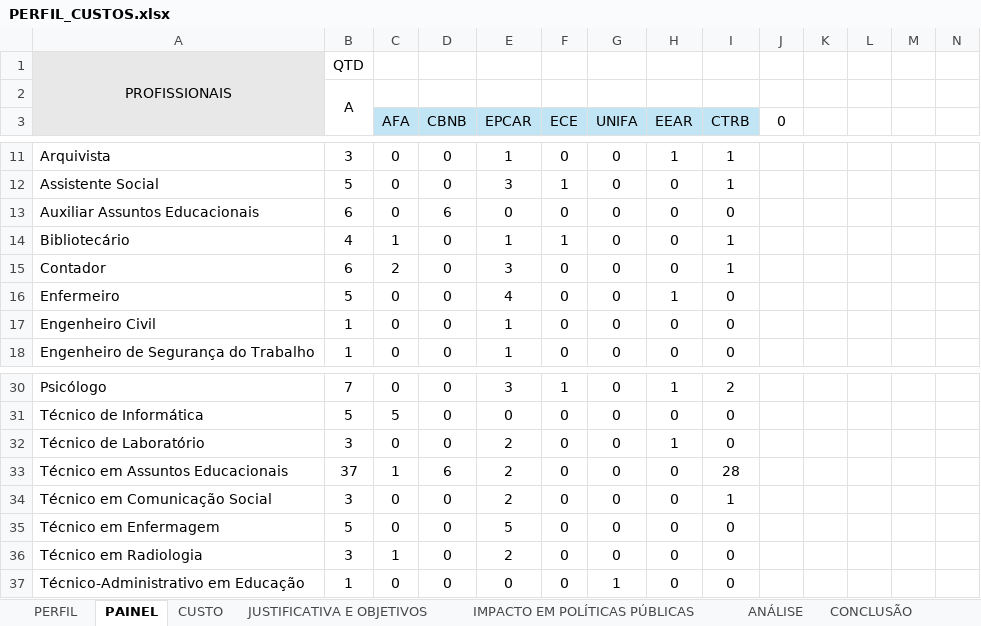
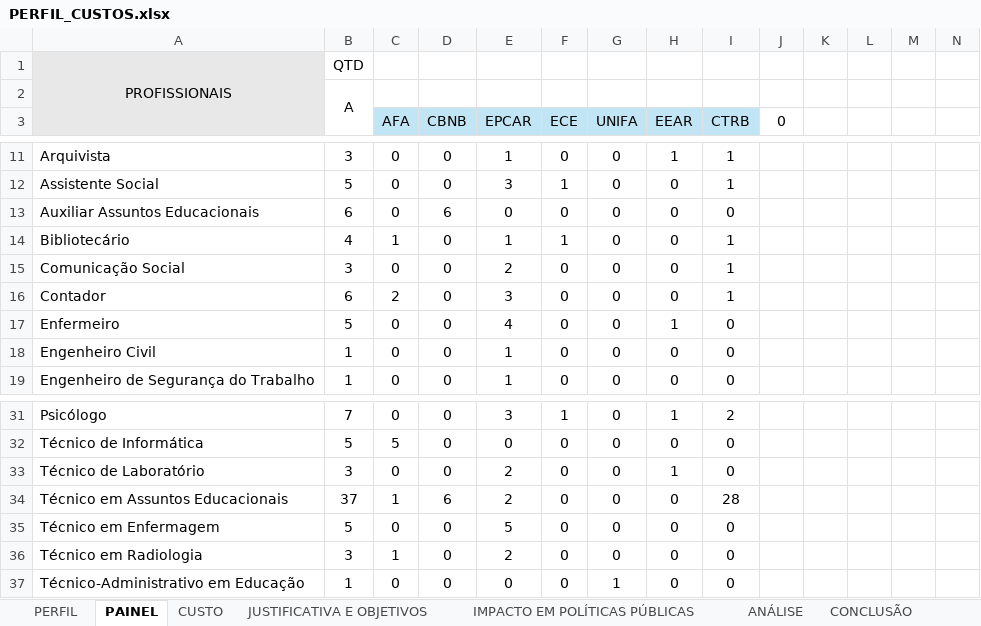
Before and after one commit to Martane1/concursos_fab, an Excel workbook: PERFIL_CUSTOS.xlsx, sheet PAINEL, drawn as a sheet; only a part is shown, gaps mark what is left out; values as stored, in another font and other column widths than the file's, no borders; charts and pictures not drawn; removed rows and columns are numbered as before the commit, all else as after; rows hold the shown columns only; the diff names each change by its address in the sheet, - before the commit and + after, or states it on an @@ line.

```diff
--- a/PERFIL_CUSTOS.xlsx (sheet PAINEL)
+++ b/PERFIL_CUSTOS.xlsx (sheet PAINEL)
-A15: Contador
+A15: Comunicação Social
-B15: 6
+B15: 3
-C15 (AFA): 2
+C15 (AFA): 0
-E15 (EPCAR): 3
+E15 (EPCAR): 2
+row 16: Contador | 6 | 2 | 0 | 3 | 0 | 0 | 0 | 1
-row 34: Técnico em Comunicação Social | 3 | 0 | 0 | 2 | 0 | 0 | 0 | 1
```
Also changed, not shown: sheet CUSTO, sheet PERFIL, formulas that keep their value, hidden cells.
